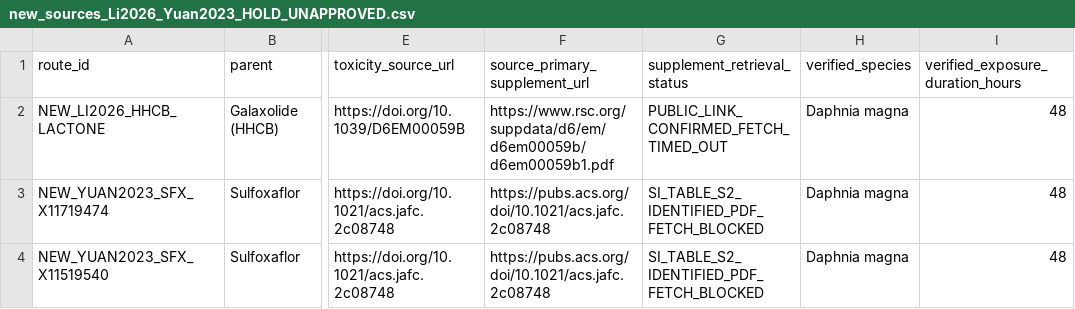
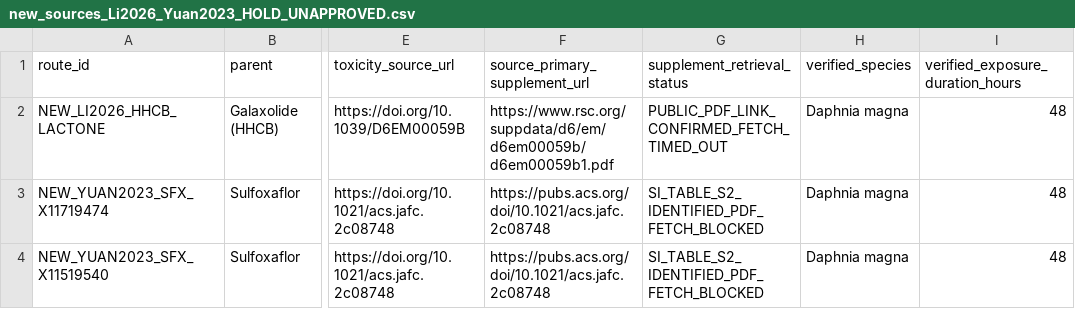
Before and after one commit to kiran978/TransHazard, a CSV file: data/new_sources_Li2026_Yuan2023_HOLD_UNAPPROVED.csv, drawn as a sheet; only a part is shown, gaps mark what is left out; the diff names each change by its address in the sheet, - before the commit and + after, or states it on an @@ line.

Commit message:
Specify publisher SI as confirmed PDF link with retrieval timeout

```diff
--- a/data/new_sources_Li2026_Yuan2023_HOLD_UNAPPROVED.csv
+++ b/data/new_sources_Li2026_Yuan2023_HOLD_UNAPPROVED.csv
-G2 (supplement_retrieval_status): PUBLIC_LINK_CONFIRMED_FETCH_TIMED_OUT
+G2 (supplement_retrieval_status): PUBLIC_PDF_LINK_CONFIRMED_FETCH_TIMED_OUT
```
